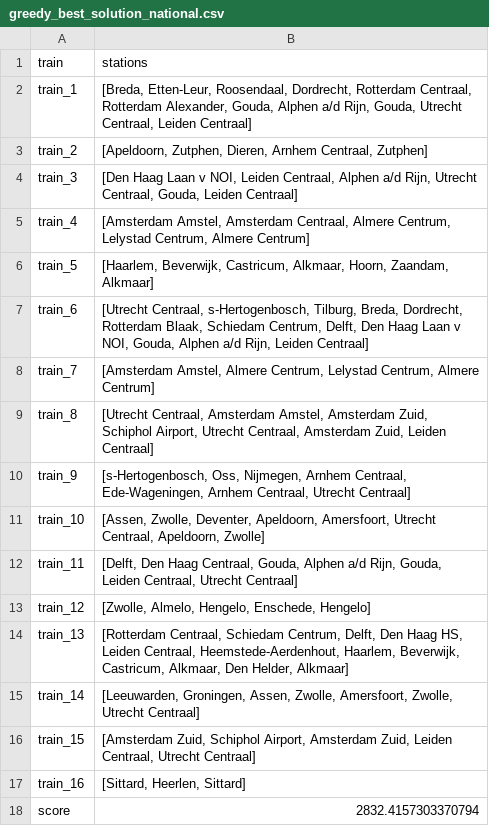
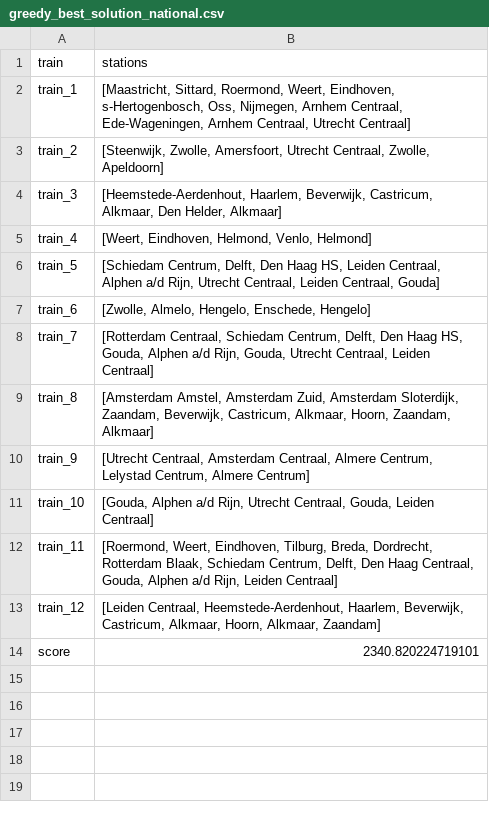
Before and after one commit to RalfLippes/TrainSprinters, a CSV file: data/output/greedy_best_solution_national.csv, drawn as a sheet.

```diff
--- a/data/output/greedy_best_solution_national.csv
+++ b/data/output/greedy_best_solution_national.csv
@@ -1,18 +1,14 @@
 train,stations
-train_1,"[Breda, Etten-Leur, Roosendaal, Dordrecht, Rotterdam Centraal, Rotterdam Alexander, Gouda, Alphen a/d Rijn, Gouda, Utrecht Centraal, Leiden Centraal]"
-train_2,"[Apeldoorn, Zutphen, Dieren, Arnhem Centraal, Zutphen]"
-train_3,"[Den Haag Laan v NOI, Leiden Centraal, Alphen a/d Rijn, Utrecht Centraal, Gouda, Leiden Centraal]"
-train_4,"[Amsterdam Amstel, Amsterdam Centraal, Almere Centrum, Lelystad Centrum, Almere Centrum]"
-train_5,"[Haarlem, Beverwijk, Castricum, Alkmaar, Hoorn, Zaandam, Alkmaar]"
-train_6,"[Utrecht Centraal, s-Hertogenbosch, Tilburg, Breda, Dordrecht, Rotterdam Blaak, Schiedam Centrum, Delft, Den Haag Laan v NOI, Gouda, Alphen a/d Rijn, Leiden Centraal]"
-train_7,"[Amsterdam Amstel, Almere Centrum, Lelystad Centrum, Almere Centrum]"
-train_8,"[Utrecht Centraal, Amsterdam Amstel, Amsterdam Zuid, Schiphol Airport, Utrecht Centraal, Amsterdam Zuid, Leiden Centraal]"
-train_9,"[s-Hertogenbosch, Oss, Nijmegen, Arnhem Centraal, Ede-Wageningen, Arnhem Centraal, Utrecht Centraal]"
-train_10,"[Assen, Zwolle, Deventer, Apeldoorn, Amersfoort, Utrecht Centraal, Apeldoorn, Zwolle]"
-train_11,"[Delft, Den Haag Centraal, Gouda, Alphen a/d Rijn, Gouda, Leiden Centraal, Utrecht Centraal]"
-train_12,"[Zwolle, Almelo, Hengelo, Enschede, Hengelo]"
-train_13,"[Rotterdam Centraal, Schiedam Centrum, Delft, Den Haag HS, Leiden Centraal, Heemstede-Aerdenhout, Haarlem, Beverwijk, Castricum, Alkmaar, Den Helder, Alkmaar]"
-train_14,"[Leeuwarden, Groningen, Assen, Zwolle, Amersfoort, Zwolle, Utrecht Centraal]"
-train_15,"[Amsterdam Zuid, Schiphol Airport, Amsterdam Zuid, Leiden Centraal, Utrecht Centraal]"
-train_16,"[Sittard, Heerlen, Sittard]"
-score,2832.4157303370794
+train_1,"[Maastricht, Sittard, Roermond, Weert, Eindhoven, s-Hertogenbosch, Oss, Nijmegen, Arnhem Centraal, Ede-Wageningen, Arnhem Centraal, Utrecht Centraal]"
+train_2,"[Steenwijk, Zwolle, Amersfoort, Utrecht Centraal, Zwolle, Apeldoorn]"
+train_3,"[Heemstede-Aerdenhout, Haarlem, Beverwijk, Castricum, Alkmaar, Den Helder, Alkmaar]"
+train_4,"[Weert, Eindhoven, Helmond, Venlo, Helmond]"
+train_5,"[Schiedam Centrum, Delft, Den Haag HS, Leiden Centraal, Alphen a/d Rijn, Utrecht Centraal, Leiden Centraal, Gouda]"
+train_6,"[Zwolle, Almelo, Hengelo, Enschede, Hengelo]"
+train_7,"[Rotterdam Centraal, Schiedam Centrum, Delft, Den Haag HS, Gouda, Alphen a/d Rijn, Gouda, Utrecht Centraal, Leiden Centraal]"
+train_8,"[Amsterdam Amstel, Amsterdam Zuid, Amsterdam Sloterdijk, Zaandam, Beverwijk, Castricum, Alkmaar, Hoorn, Zaandam, Alkmaar]"
+train_9,"[Utrecht Centraal, Amsterdam Centraal, Almere Centrum, Lelystad Centrum, Almere Centrum]"
+train_10,"[Gouda, Alphen a/d Rijn, Utrecht Centraal, Gouda, Leiden Centraal]"
+train_11,"[Roermond, Weert, Eindhoven, Tilburg, Breda, Dordrecht, Rotterdam Blaak, Schiedam Centrum, Delft, Den Haag Centraal, Gouda, Alphen a/d Rijn, Leiden Centraal]"
+train_12,"[Leiden Centraal, Heemstede-Aerdenhout, Haarlem, Beverwijk, Castricum, Alkmaar, Hoorn, Alkmaar, Zaandam]"
+score,2340.820224719101
```
Also changed, not shown: data/output/hill_climber_best_solution_national.csv, data/output/simulated_best_solution_national.csv, 6 other files.
